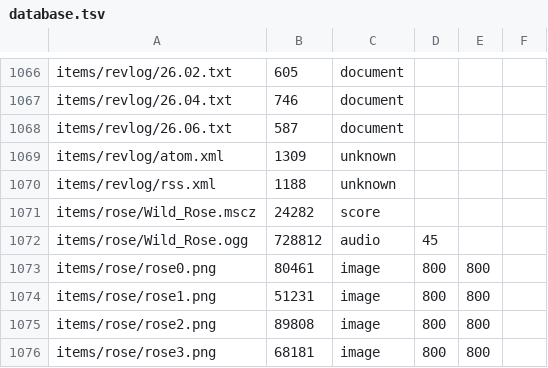
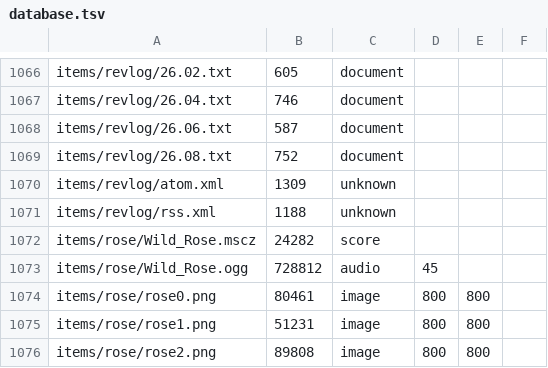
Before and after one commit to ayuusweetfish/caisse, a TSV file: misc/stat/database.tsv, drawn as a sheet; only a part is shown, gaps mark what is left out; the shorter side is filled out with more unchanged rows; the diff names each change by its address in the sheet, - before the commit and + after, or states it on an @@ line.

Commit message:
+revlog (26, Snake)

```diff
--- a/misc/stat/database.tsv
+++ b/misc/stat/database.tsv
+row 1069: items/revlog/26.08.txt | 752 | document
```
Also changed, not shown: 1 other file.
